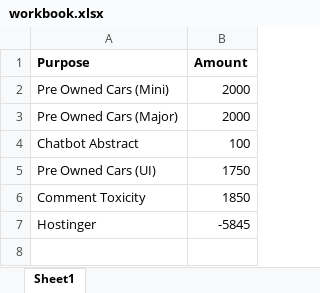
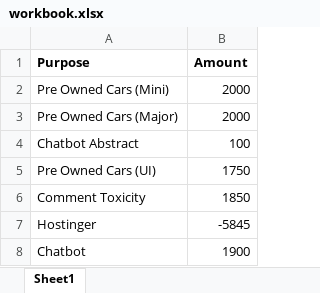
Before and after one commit to Efficient8/financial, an Excel workbook: workbook.xlsx, sheet Sheet1, drawn as a sheet; values as stored, in another font and other column widths than the file's, no borders; the diff names each change by its address in the sheet, - before the commit and + after, or states it on an @@ line.

Commit message:
Added Chatbot Amt

```diff
--- a/workbook.xlsx (sheet Sheet1)
+++ b/workbook.xlsx (sheet Sheet1)
+row 8: Chatbot | 1900
```
